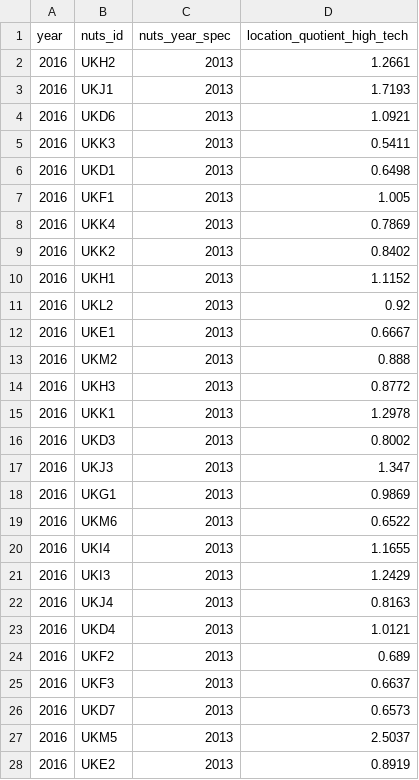
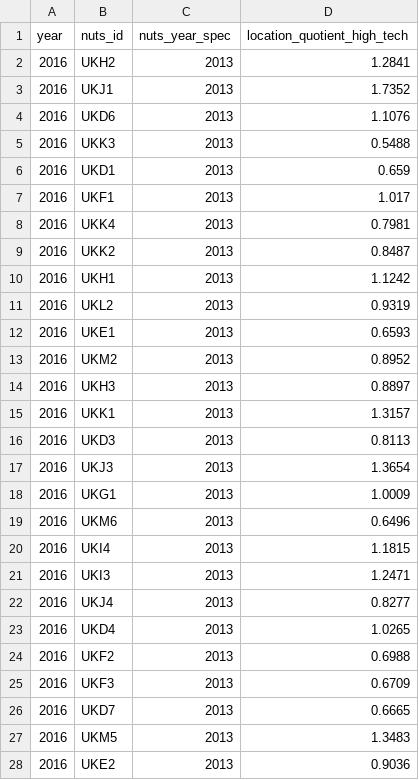
Before and after one commit to nestauk/beis-indicators, a CSV file: ds/data/processed/industry/location_quotient_high_tech.nuts2.csv, drawn as a sheet; only a part is shown; the diff covers the shown part only.

```diff
--- a/ds/data/processed/industry/location_quotient_high_tech.nuts2.csv
+++ b/ds/data/processed/industry/location_quotient_high_tech.nuts2.csv
@@ -1,28 +1,28 @@
 year,nuts_id,nuts_year_spec,location_quotient_high_tech
-2016,UKH2,2013,1.2661
-2016,UKJ1,2013,1.7193
-2016,UKD6,2013,1.0921
-2016,UKK3,2013,0.5411
-2016,UKD1,2013,0.6498
-2016,UKF1,2013,1.005
-2016,UKK4,2013,0.7869
-2016,UKK2,2013,0.8402
-2016,UKH1,2013,1.1152
-2016,UKL2,2013,0.92
-2016,UKE1,2013,0.6667
-2016,UKM2,2013,0.888
-2016,UKH3,2013,0.8772
-2016,UKK1,2013,1.2978
-2016,UKD3,2013,0.8002
-2016,UKJ3,2013,1.347
-2016,UKG1,2013,0.9869
-2016,UKM6,2013,0.6522
-2016,UKI4,2013,1.1655
-2016,UKI3,2013,1.2429
-2016,UKJ4,2013,0.8163
-2016,UKD4,2013,1.0121
-2016,UKF2,2013,0.689
-2016,UKF3,2013,0.6637
-2016,UKD7,2013,0.6573
-2016,UKM5,2013,2.5037
-2016,UKE2,2013,0.8919
+2016,UKH2,2013,1.2841
+2016,UKJ1,2013,1.7352
+2016,UKD6,2013,1.1076
+2016,UKK3,2013,0.5488
+2016,UKD1,2013,0.659
+2016,UKF1,2013,1.017
+2016,UKK4,2013,0.7981
+2016,UKK2,2013,0.8487
+2016,UKH1,2013,1.1242
+2016,UKL2,2013,0.9319
+2016,UKE1,2013,0.6593
+2016,UKM2,2013,0.8952
+2016,UKH3,2013,0.8897
+2016,UKK1,2013,1.3157
+2016,UKD3,2013,0.8113
+2016,UKJ3,2013,1.3654
+2016,UKG1,2013,1.0009
+2016,UKM6,2013,0.6496
+2016,UKI4,2013,1.1815
+2016,UKI3,2013,1.2471
+2016,UKJ4,2013,0.8277
+2016,UKD4,2013,1.0265
+2016,UKF2,2013,0.6988
+2016,UKF3,2013,0.6709
+2016,UKD7,2013,0.6665
+2016,UKM5,2013,1.3483
+2016,UKE2,2013,0.9036
```
Also changed, not shown: 1 added row and 51 edited cells elsewhere in this file, ds/data/processed/industry/employment_culture_entertainment_recreation.nuts2.csv, ds/data/processed/industry/employment_high_tech.nuts2.csv.
